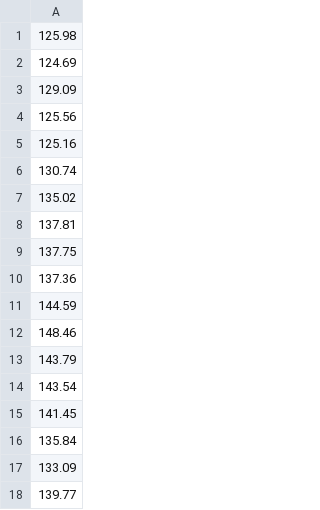
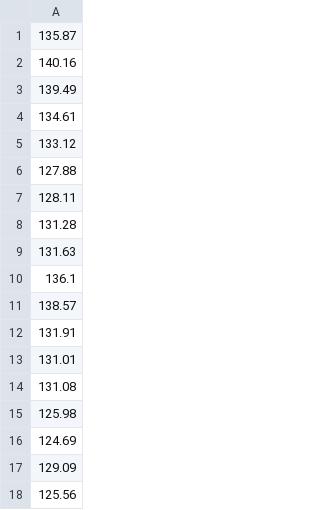
Before and after one commit to timdelarboulas/sidechain-development, a CSV file: racine/ressources/csv/mmi_price.csv, drawn as a sheet; only a part is shown; the shorter side is filled out with more unchanged rows; the diff names each change by its address in the sheet, - before the commit and + after, or states it on an @@ line.

```diff
--- a/racine/ressources/csv/mmi_price.csv
+++ b/racine/ressources/csv/mmi_price.csv
+row 1: 135.87
+row 2: 140.16
+row 3: 139.49
+row 4: 134.61
+row 5: 133.12
+row 6: 127.88
+row 7: 128.11
+row 8: 131.28
+row 9: 131.63
+row 10: 136.1
+row 11: 138.57
+row 12: 131.91
+row 13: 131.01
+row 14: 131.08
```
Also changed, not shown: back/mmi/mmi_data.csv, racine/ressources/csv/mmi_date.csv, 4 other files.
